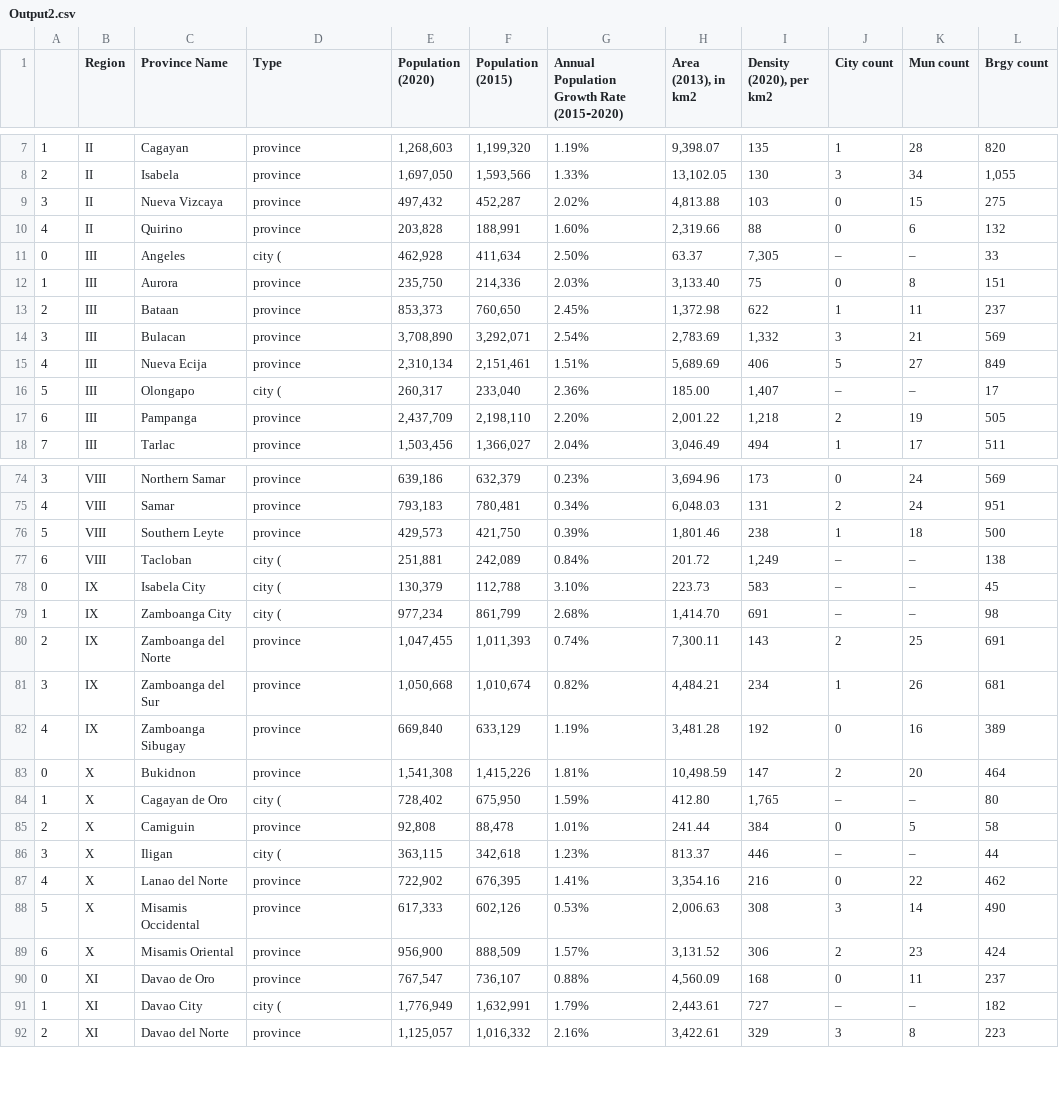
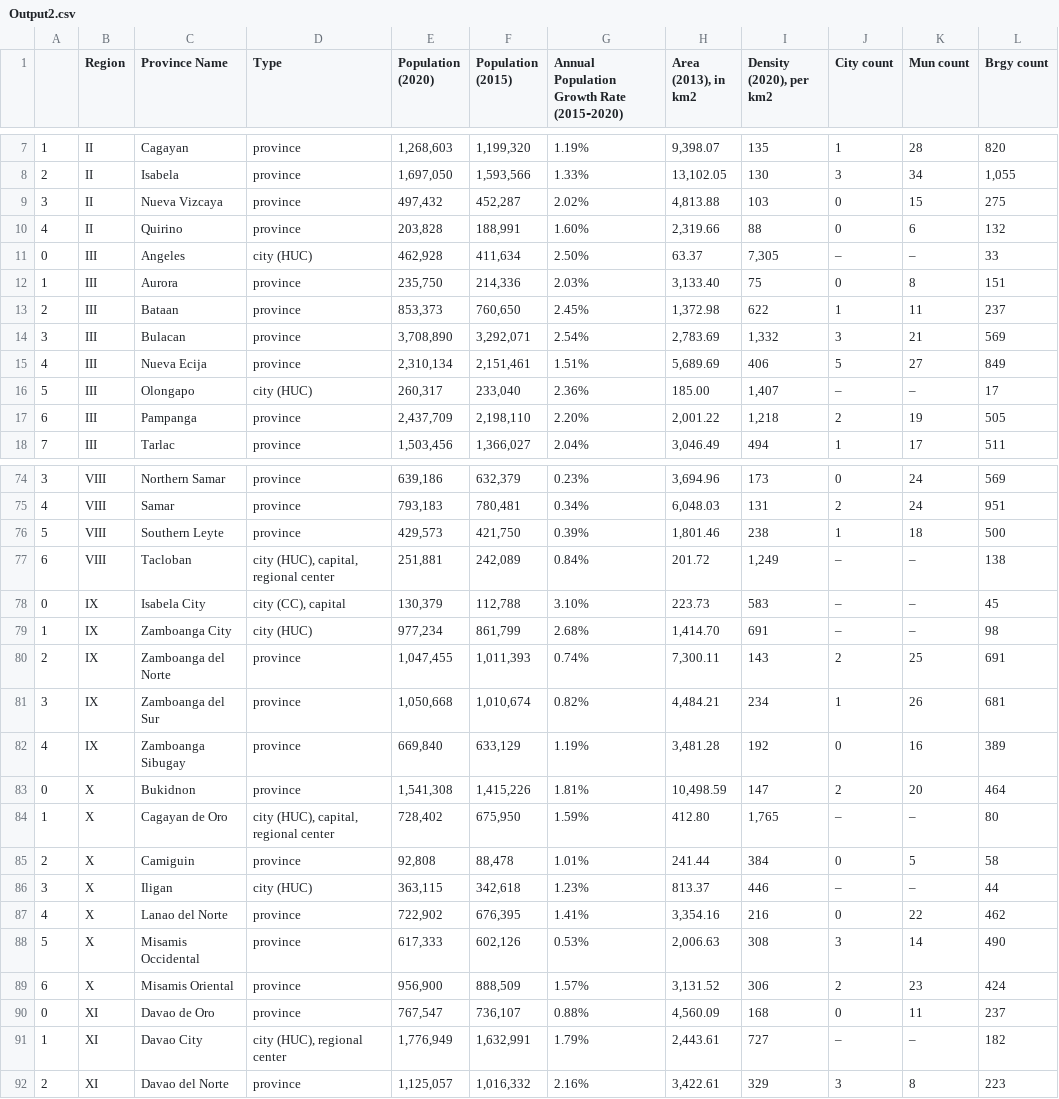
Before and after one commit to DzhonPetrus/DSAI-Case-Study, a CSV file: CS1/Output/Output2.csv, drawn as a sheet; only a part is shown, gaps mark what is left out; the diff covers the shown part only.

```diff
--- a/CS1/Output/Output2.csv
+++ b/CS1/Output/Output2.csv
@@ -10,3 +10,3 @@
 4,II,Quirino,province,"203,828","188,991",1.60%,"2,319.66",88,0,6,132
-0,III,Angeles,city (,"462,928","411,634",2.50%,63.37,"7,305",–,–,33
+0,III,Angeles,city (HUC),"462,928","411,634",2.50%,63.37,"7,305",–,–,33
 1,III,Aurora,province,"235,750","214,336",2.03%,"3,133.40",75,0,8,151
@@ -15,3 +15,3 @@
 4,III,Nueva Ecija,province,"2,310,134","2,151,461",1.51%,"5,689.69",406,5,27,849
-5,III,Olongapo,city (,"260,317","233,040",2.36%,185.00,"1,407",–,–,17
+5,III,Olongapo,city (HUC),"260,317","233,040",2.36%,185.00,"1,407",–,–,17
 6,III,Pampanga,province,"2,437,709","2,198,110",2.20%,"2,001.22","1,218",2,19,505
@@ -76,5 +76,5 @@
 5,VIII,Southern Leyte,province,"429,573","421,750",0.39%,"1,801.46",238,1,18,500
-6,VIII,Tacloban,city (,"251,881","242,089",0.84%,201.72,"1,249",–,–,138
-0,IX,Isabela City,city (,"130,379","112,788",3.10%,223.73,583,–,–,45
-1,IX,Zamboanga City,city (,"977,234","861,799",2.68%,"1,414.70",691,–,–,98
+6,VIII,Tacloban,"city (HUC), capital, regional center","251,881","242,089",0.84%,201.72,"1,249",–,–,138
+0,IX,Isabela City,"city (CC), capital","130,379","112,788",3.10%,223.73,583,–,–,45
+1,IX,Zamboanga City,city (HUC),"977,234","861,799",2.68%,"1,414.70",691,–,–,98
 2,IX,Zamboanga del Norte,province,"1,047,455","1,011,393",0.74%,"7,300.11",143,2,25,691
@@ -83,5 +83,5 @@
 0,X,Bukidnon,province,"1,541,308","1,415,226",1.81%,"10,498.59",147,2,20,464
-1,X,Cagayan de Oro,city (,"728,402","675,950",1.59%,412.80,"1,765",–,–,80
+1,X,Cagayan de Oro,"city (HUC), capital, regional center","728,402","675,950",1.59%,412.80,"1,765",–,–,80
 2,X,Camiguin,province,"92,808","88,478",1.01%,241.44,384,0,5,58
-3,X,Iligan,city (,"363,115","342,618",1.23%,813.37,446,–,–,44
+3,X,Iligan,city (HUC),"363,115","342,618",1.23%,813.37,446,–,–,44
 4,X,Lanao del Norte,province,"722,902","676,395",1.41%,"3,354.16",216,0,22,462
@@ -90,3 +90,3 @@
 0,XI,Davao de Oro,province,"767,547","736,107",0.88%,"4,560.09",168,0,11,237
-1,XI,Davao City,city (,"1,776,949","1,632,991",1.79%,"2,443.61",727,–,–,182
+1,XI,Davao City,"city (HUC), regional center","1,776,949","1,632,991",1.79%,"2,443.61",727,–,–,182
 2,XI,Davao del Norte,province,"1,125,057","1,016,332",2.16%,"3,422.61",329,3,8,223
```
Also changed, not shown: 61 edited cells elsewhere in this file, CS1/Output/Output3.csv, 1 other file.
